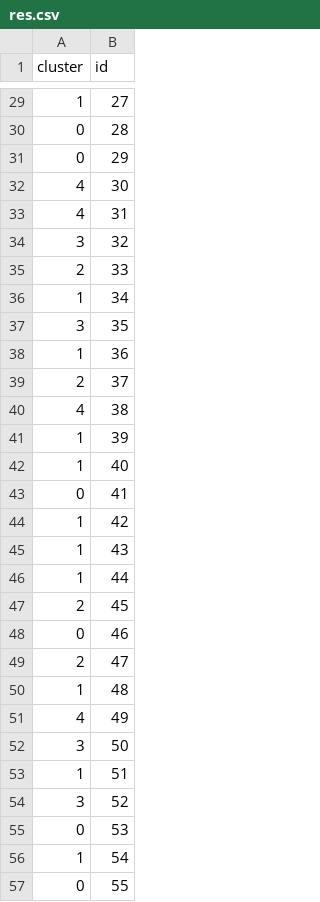
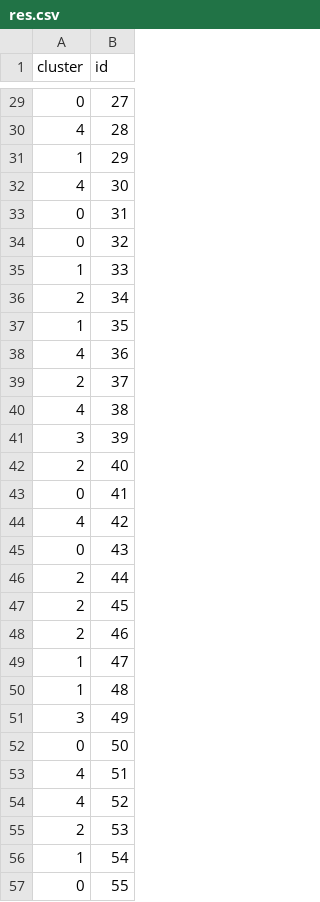
Before and after one commit to elca-hub/search-near-category, a CSV file: api/app/modules/csv/res.csv, drawn as a sheet; only a part is shown, gaps mark what is left out; the diff covers the shown part only.

```diff
--- a/api/app/modules/csv/res.csv
+++ b/api/app/modules/csv/res.csv
@@ -29,28 +29,28 @@ cluster,id
-1,27
-0,28
-0,29
+0,27
+4,28
+1,29
 4,30
-4,31
-3,32
-2,33
-1,34
-3,35
-1,36
+0,31
+0,32
+1,33
+2,34
+1,35
+4,36
 2,37
 4,38
-1,39
-1,40
+3,39
+2,40
 0,41
-1,42
-1,43
-1,44
+4,42
+0,43
+2,44
 2,45
-0,46
-2,47
+2,46
+1,47
 1,48
-4,49
-3,50
-1,51
-3,52
-0,53
+3,49
+0,50
+4,51
+4,52
+2,53
 1,54
```
Also changed, not shown: 59 edited cells elsewhere in this file, api/app/modules/csv/data.csv.
